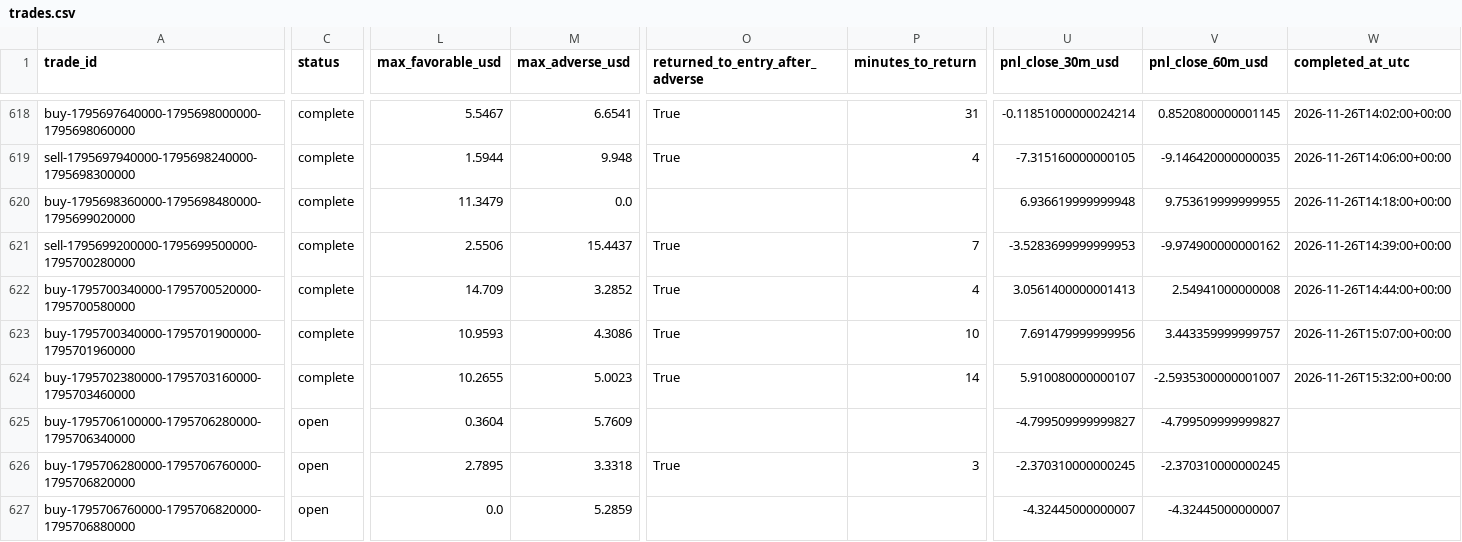
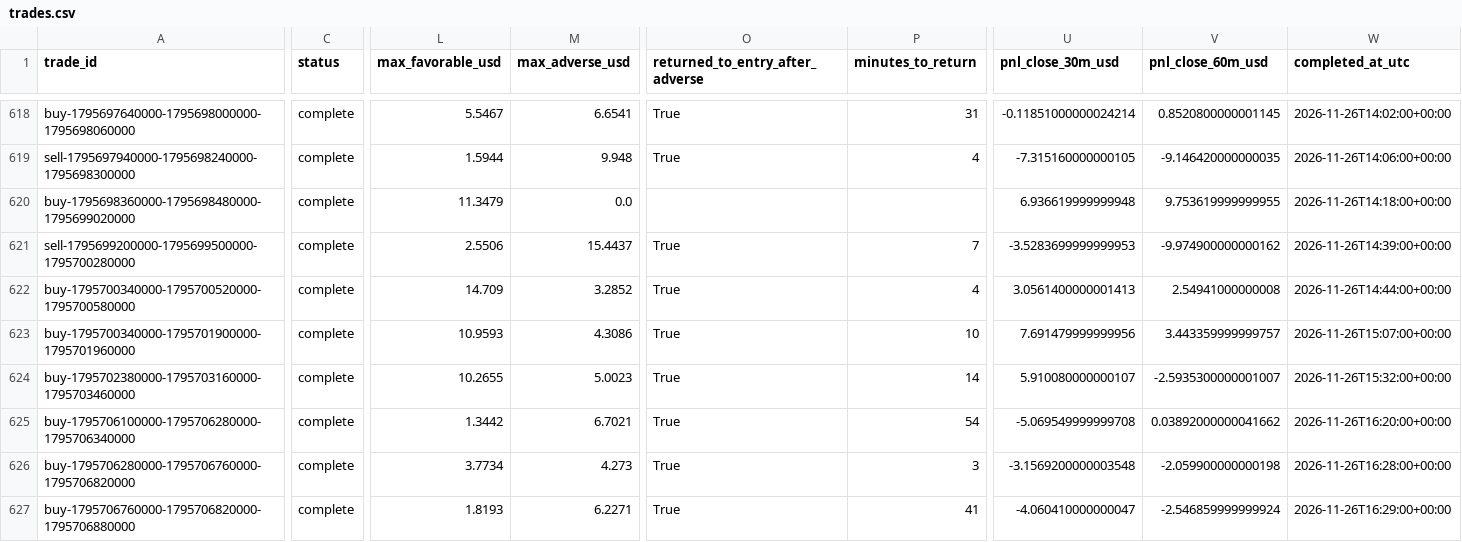
Before and after one commit to salehrbo1-cell/Alert-bot, a CSV file: research/sonic_paper/trades.csv, drawn as a sheet; only a part is shown, gaps mark what is left out; the diff covers the shown part only; the diff names each change by its address in the sheet, - before the commit and + after, or states it on an @@ line.

Commit message:
Update Samo paper-monitor observations

```diff
--- a/research/sonic_paper/trades.csv
+++ b/research/sonic_paper/trades.csv
-C625:C627 (status): open
+C625:C627 (status): complete
-L625 (max_favorable_usd): 0.3604
+L625 (max_favorable_usd): 1.3442
-M625 (max_adverse_usd): 5.7609
+M625 (max_adverse_usd): 6.7021
-O625 (returned_to_entry_after_adverse): (empty)
+O625 (returned_to_entry_after_adverse): True
-P625 (minutes_to_return): (empty)
+P625 (minutes_to_return): 54
-U625 (pnl_close_30m_usd): -4.799509999999827
+U625 (pnl_close_30m_usd): -5.069549999999708
-V625 (pnl_close_60m_usd): -4.799509999999827
+V625 (pnl_close_60m_usd): 0.03892000000041662
-W625 (completed_at_utc): (empty)
+W625 (completed_at_utc): 2026-11-26T16:20:00+00:00
-L626 (max_favorable_usd): 2.7895
+L626 (max_favorable_usd): 3.7734
-M626 (max_adverse_usd): 3.3318
+M626 (max_adverse_usd): 4.273
-U626 (pnl_close_30m_usd): -2.370310000000245
+U626 (pnl_close_30m_usd): -3.1569200000003548
-V626 (pnl_close_60m_usd): -2.370310000000245
+V626 (pnl_close_60m_usd): -2.059900000000198
-W626 (completed_at_utc): (empty)
+W626 (completed_at_utc): 2026-11-26T16:28:00+00:00
-L627 (max_favorable_usd): 0.0
+L627 (max_favorable_usd): 1.8193
-M627 (max_adverse_usd): 5.2859
+M627 (max_adverse_usd): 6.2271
-O627 (returned_to_entry_after_adverse): (empty)
+O627 (returned_to_entry_after_adverse): True
-P627 (minutes_to_return): (empty)
+P627 (minutes_to_return): 41
-U627 (pnl_close_30m_usd): -4.32445000000007
+U627 (pnl_close_30m_usd): -4.060410000000047
-V627 (pnl_close_60m_usd): -4.32445000000007
+V627 (pnl_close_60m_usd): -2.546859999999924
-W627 (completed_at_utc): (empty)
+W627 (completed_at_utc): 2026-11-26T16:29:00+00:00
```
Also changed, not shown: 7 added rows and 16 edited cells elsewhere in this file, research/sonic_paper/exit_rule_m5_structure.csv, research/sonic_paper/exit_rule_step_resistance.csv, 4 other files.
